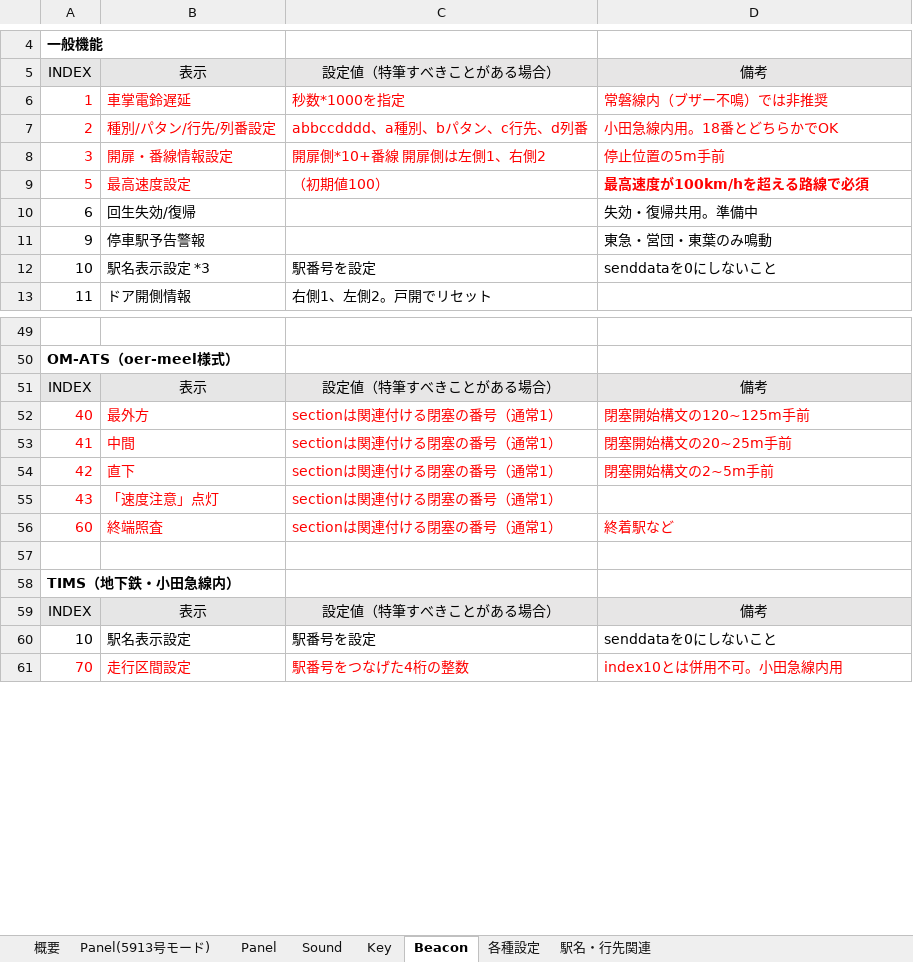
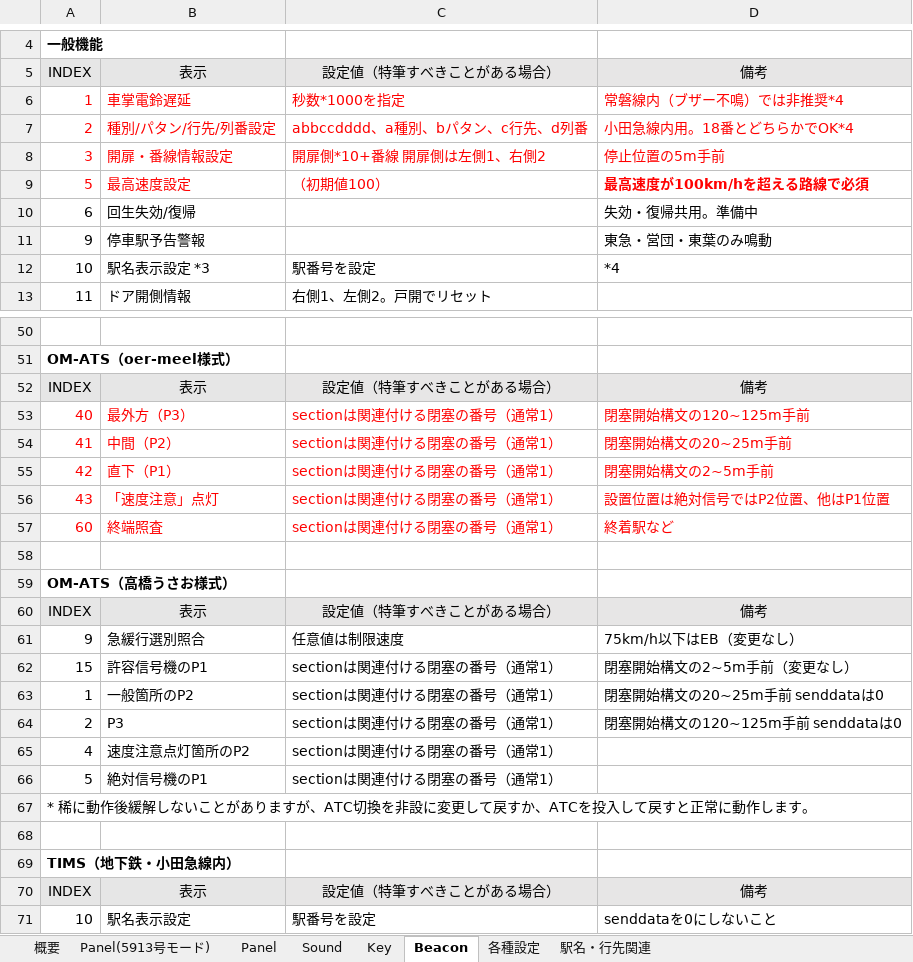
Before and after one commit to susLine2320/MetropiLoader, an Excel workbook: 9号線統合型プラグイン仕様_v2.00.xlsx, sheet Beacon, drawn as a sheet; only a part is shown, gaps mark what is left out; the shorter side is filled out with more unchanged rows; values as stored, in another font and other column widths than the file's, no borders; addresses are those after the commit; the diff covers the shown part only; the diff names each change by its address in the sheet, - before the commit and + after, or states it on an @@ line.

```diff
--- a/9号線統合型プラグイン仕様_v2.00.xlsx (sheet Beacon)
+++ b/9号線統合型プラグイン仕様_v2.00.xlsx (sheet Beacon)
-D6: 常磐線内（ブザー不鳴）では非推奨
+D6: 常磐線内（ブザー不鳴）では非推奨*4
-D7: 小田急線内用。18番とどちらかでOK
+D7: 小田急線内用。18番とどちらかでOK*4
-D12: senddataを0にしないこと
+D12: *4
-B53: 最外方
+B53: 最外方（P3）
-B54: 中間
+B54: 中間（P2）
-B55: 直下
+B55: 直下（P1）
-D56: (empty)
+D56: 設置位置は絶対信号ではP2位置、他はP1位置
+row 58: (empty)
+row 59: OM-ATS（高橋うさお様式）
+row 60: INDEX | 表示 | 設定値（特筆すべきことがある場合） | 備考
+row 61: 9 | 急緩行選別照合 | 任意値は制限速度 | 75km/h以下はEB（変更なし）
+row 62: 15 | 許容信号機のP1 | sectionは関連付ける閉塞の番号（通常1） | 閉塞開始構文の2~5m手前（変更なし）
+row 63: 1 | 一般箇所のP2 | sectionは関連付ける閉塞の番号（通常1） | 閉塞開始構文の20~25m手前 senddataは0
+row 64: 2 | P3 | sectionは関連付ける閉塞の番号（通常1） | 閉塞開始構文の120~125m手前 senddataは0
+row 65: 4 | 速度注意点灯箇所のP2 | sectionは関連付ける閉塞の番号（通常1）
+row 66: 5 | 絶対信号機のP1 | sectionは関連付ける閉塞の番号（通常1）
+row 67: * 稀に動作後緩解しないことがありますが、ATC切換を非設に変更して戻すか、ATCを投入して戻すと正常に動作します。
```
Also changed, not shown: 1 added row and 3 edited cells elsewhere in this sheet, sheet Sound, sheet 各種設定, 4 other files.
